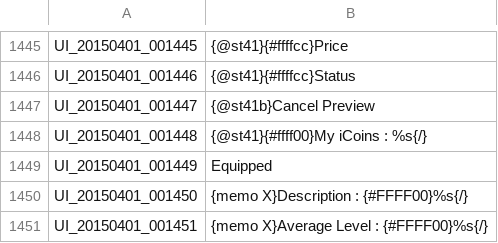
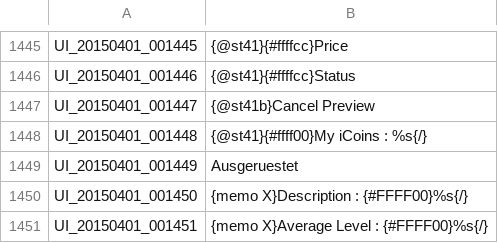
Before and after one commit to Gardosen/GermanTosTranslation, a TSV file: UI.tsv, drawn as a sheet; only a part is shown, gaps mark what is left out.

```diff
--- a/UI.tsv
+++ b/UI.tsv
@@ -1448,3 +1448,3 @@ UI_20150401_001447	{@st41b}Cancel Preview
 UI_20150401_001448	{@st41}{#ffff00}My iCoins : %s{/}
-UI_20150401_001449	Equipped
+UI_20150401_001449	Ausgeruestet
 UI_20150401_001450	{memo X}Description : {#FFFF00}%s{/}
```
Also changed, not shown: ETC.tsv, SKILL.tsv.
